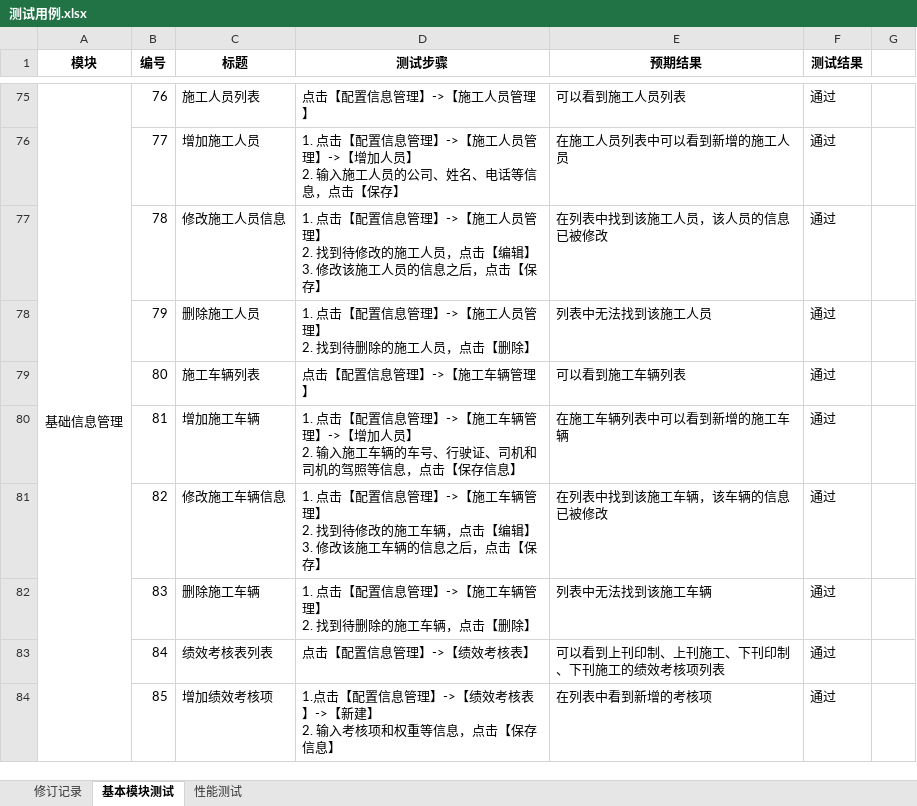
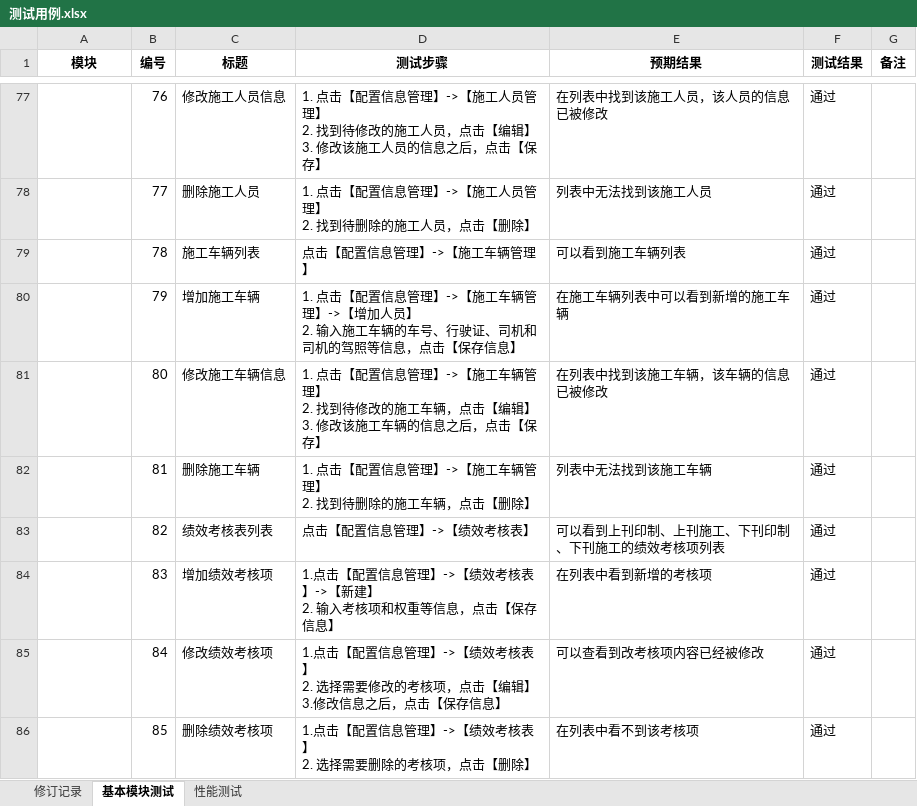
Before and after one commit to iyaoqiujie/gscopeUTILS, an Excel workbook: 文档/北巴传媒/二期测试/2测试阶段/测试用例.xlsx, sheet 基本模块测试, drawn as a sheet; only a part is shown, gaps mark what is left out; values as stored, in another font and other column widths than the file's, no borders; removed rows and columns are numbered as before the commit, all else as after; ↵ is a line break in a cell; the diff covers the shown part only; the diff names each change by its address in the sheet, - before the commit and + after, or states it on an @@ line.

```diff
--- a/文档/北巴传媒/二期测试/2测试阶段/测试用例.xlsx (sheet 基本模块测试)
+++ b/文档/北巴传媒/二期测试/2测试阶段/测试用例.xlsx (sheet 基本模块测试)
-G1: (empty)
+G1: 备注
-A77 (模块): 基础信息管理
+A77 (模块): (empty)
-A75:A93 merged
-C77 (标题): 施工人员列表
+C77 (标题): 修改施工人员信息
-D77 (测试步骤): 点击【配置信息管理】->【施工人员管理】
+D77 (测试步骤): 1. 点击【配置信息管理】->【施工人员管理】 ↵ 2. 找到待修改的施工人员，点击【编辑】 ↵ 3. 修改该施工人员的信息之后，点击【保存】
-E77 (预期结果): 可以看到施工人员列表
+E77 (预期结果): 在列表中找到该施工人员，该人员的信息已被修改
-C78 (标题): 增加施工人员
+C78 (标题): 删除施工人员
-D78 (测试步骤): …员管理】->【增加人员】 ↵ 2. 输入施工人员的公司、姓名、电话等信息，点击【保存】
+D78 (测试步骤): …员管理】 ↵ 2. 找到待删除的施工人员，点击【删除】
-E78 (预期结果): 在施工人员列表中可以看到新增的施工人员
+E78 (预期结果): 列表中无法找到该施工人员
-C79 (标题): 修改施工人员信息
+C79 (标题): 施工车辆列表
-D79 (测试步骤): 1. 点击【配置信息管理】->【施工人员管理】 ↵ 2. 找到待修改的施工人员，点击【编辑】 ↵ 3. 修改该施工人员的信息之后，点击【保存】
+D79 (测试步骤): 点击【配置信息管理】->【施工车辆管理】
-E79 (预期结果): 在列表中找到该施工人员，该人员的信息已被修改
+E79 (预期结果): 可以看到施工车辆列表
-C80 (标题): 删除施工人员
+C80 (标题): 增加施工车辆
-D80 (测试步骤): …->【施工人员管理】 ↵ 2. 找到待删除的施工人员，点击【删除】
+D80 (测试步骤): …->【施工车辆管理】->【增加人员】 ↵ 2. 输入施工车辆的车号、行驶证、司机和司机的驾照等信息，点击【保存信息】
-E80 (预期结果): 列表中无法找到该施工人员
+E80 (预期结果): 在施工车辆列表中可以看到新增的施工车辆
-C81 (标题): 施工车辆列表
+C81 (标题): 修改施工车辆信息
-D81 (测试步骤): 点击【配置信息管理】->【施工车辆管理】
+D81 (测试步骤): 1. 点击【配置信息管理】->【施工车辆管理】 ↵ 2. 找到待修改的施工车辆，点击【编辑】 ↵ 3. 修改该施工车辆的信息之后，点击【保存】
-E81 (预期结果): 可以看到施工车辆列表
+E81 (预期结果): 在列表中找到该施工车辆，该车辆的信息已被修改
-C82 (标题): 增加施工车辆
+C82 (标题): 删除施工车辆
-D82 (测试步骤): …辆管理】->【增加人员】 ↵ 2. 输入施工车辆的车号、行驶证、司机和司机的驾照等信息，点击【保存信息】
+D82 (测试步骤): …辆管理】 ↵ 2. 找到待删除的施工车辆，点击【删除】
-E82 (预期结果): 在施工车辆列表中可以看到新增的施工车辆
+E82 (预期结果): 列表中无法找到该施工车辆
-C83 (标题): 修改施工车辆信息
+C83 (标题): 绩效考核表列表
-D83 (测试步骤): 1. 点击【配置信息管理】->【施工车辆管理】 ↵ 2. 找到待修改的施工车辆，点击【编辑】 ↵ 3. 修改该施工车辆的信息之后，点击【保存】
+D83 (测试步骤): 点击【配置信息管理】->【绩效考核表】
-E83 (预期结果): 在列表中找到该施工车辆，该车辆的信息已被修改
+E83 (预期结果): 可以看到上刊印制、上刊施工、下刊印制、下刊施工的绩效考核项列表
-C84 (标题): 删除施工车辆
+C84 (标题): 增加绩效考核项
-D84 (测试步骤): …理】->【施工车辆管理】 ↵ 2. 找到待删除的施工车辆，点击【删除】
+D84 (测试步骤): …理】->【绩效考核表】->【新建】 ↵ 2. 输入考核项和权重等信息，点击【保存信息】
-E84 (预期结果): 列表中无法找到该施工车辆
+E84 (预期结果): 在列表中看到新增的考核项
-C85 (标题): 绩效考核表列表
+C85 (标题): 修改绩效考核项
-D85 (测试步骤): 点击【配置信息管理】->【绩效考核表】
+D85 (测试步骤): 1.点击【配置信息管理】->【绩效考核表】 ↵ 2. 选择需要修改的考核项，点击【编辑】 ↵ 3.修改信息之后，点击【保存信息】
-E85 (预期结果): 可以看到上刊印制、上刊施工、下刊印制、下刊施工的绩效考核项列表
+E85 (预期结果): 可以查看到改考核项内容已经被修改
-C86 (标题): 增加绩效考核项
+C86 (标题): 删除绩效考核项
-D86 (测试步骤): …考核表】->【新建】 ↵ 2. 输入考核项和权重等信息，点击【保存信息】
+D86 (测试步骤): …考核表】 ↵ 2. 选择需要删除的考核项，点击【删除】
-E86 (预期结果): 在列表中看到新增的考核项
+E86 (预期结果): 在列表中看不到该考核项
```
Also changed, not shown: 4 added rows, 1 removed row, 327 edited cells, cell formats and merged cells elsewhere in this sheet, 4 other files.
